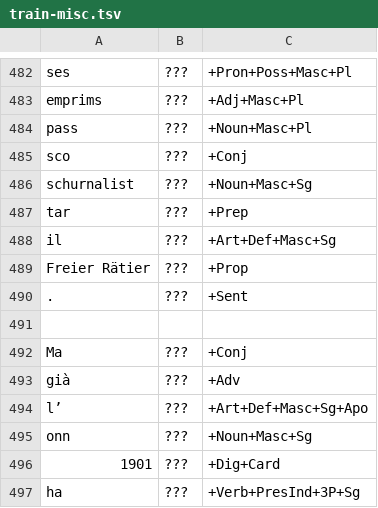
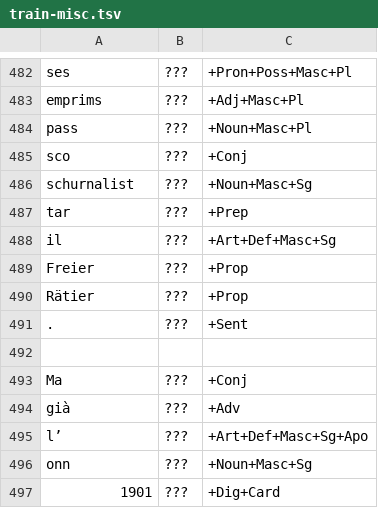
Before and after one commit to simon-clematide/rumantsch-grischun, a TSV file: crf-morphological-analyzer/train/train-misc.tsv, drawn as a sheet; only a part is shown, gaps mark what is left out; the shorter side is filled out with more unchanged rows.

Commit message:
fix multi word

```diff
--- a/crf-morphological-analyzer/train/train-misc.tsv
+++ b/crf-morphological-analyzer/train/train-misc.tsv
@@ -488,3 +488,4 @@ tar	???	+Prep
 il	???	+Art+Def+Masc+Sg
-Freier Rätier	???	+Prop
+Freier	???	+Prop
+Rätier	???	+Prop
 .	???	+Sent
```
